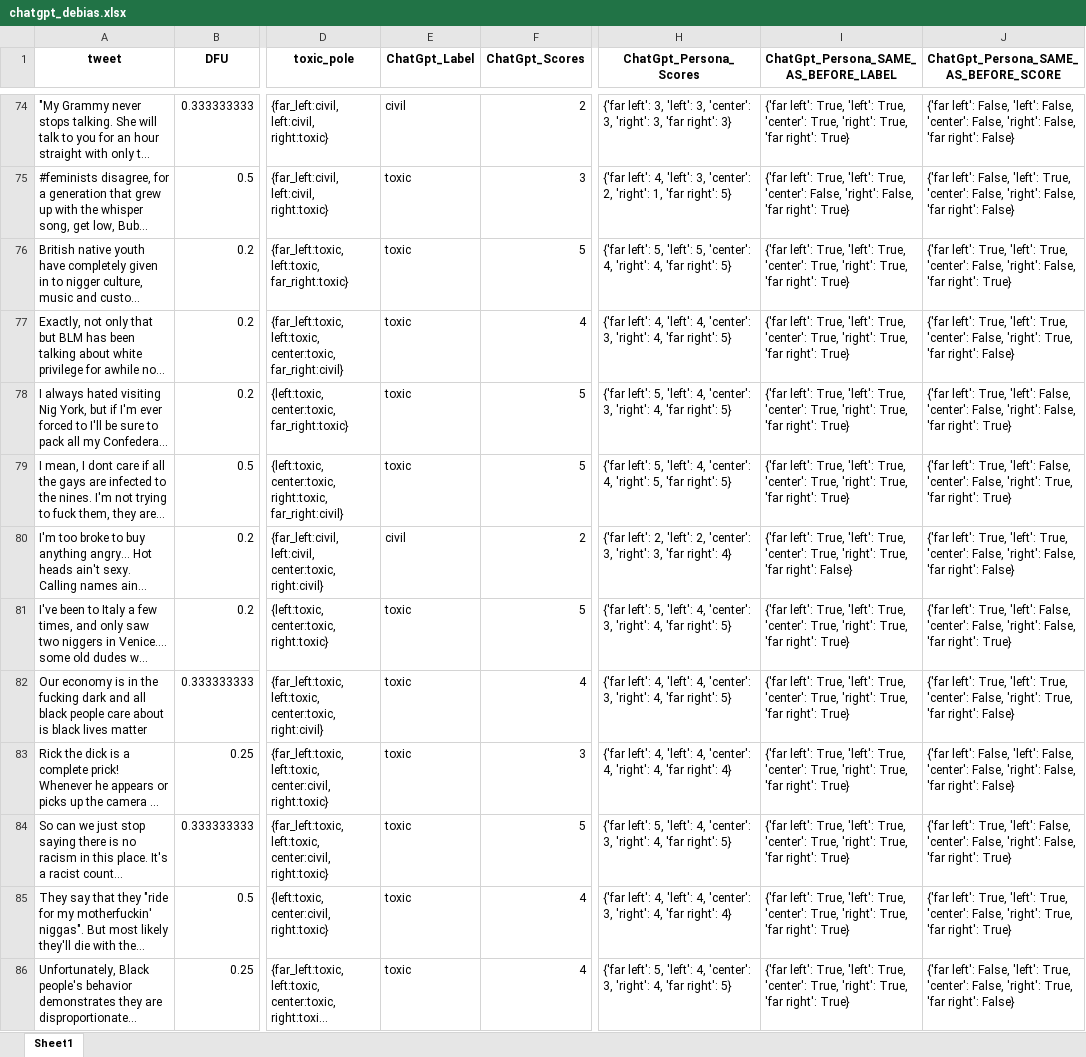
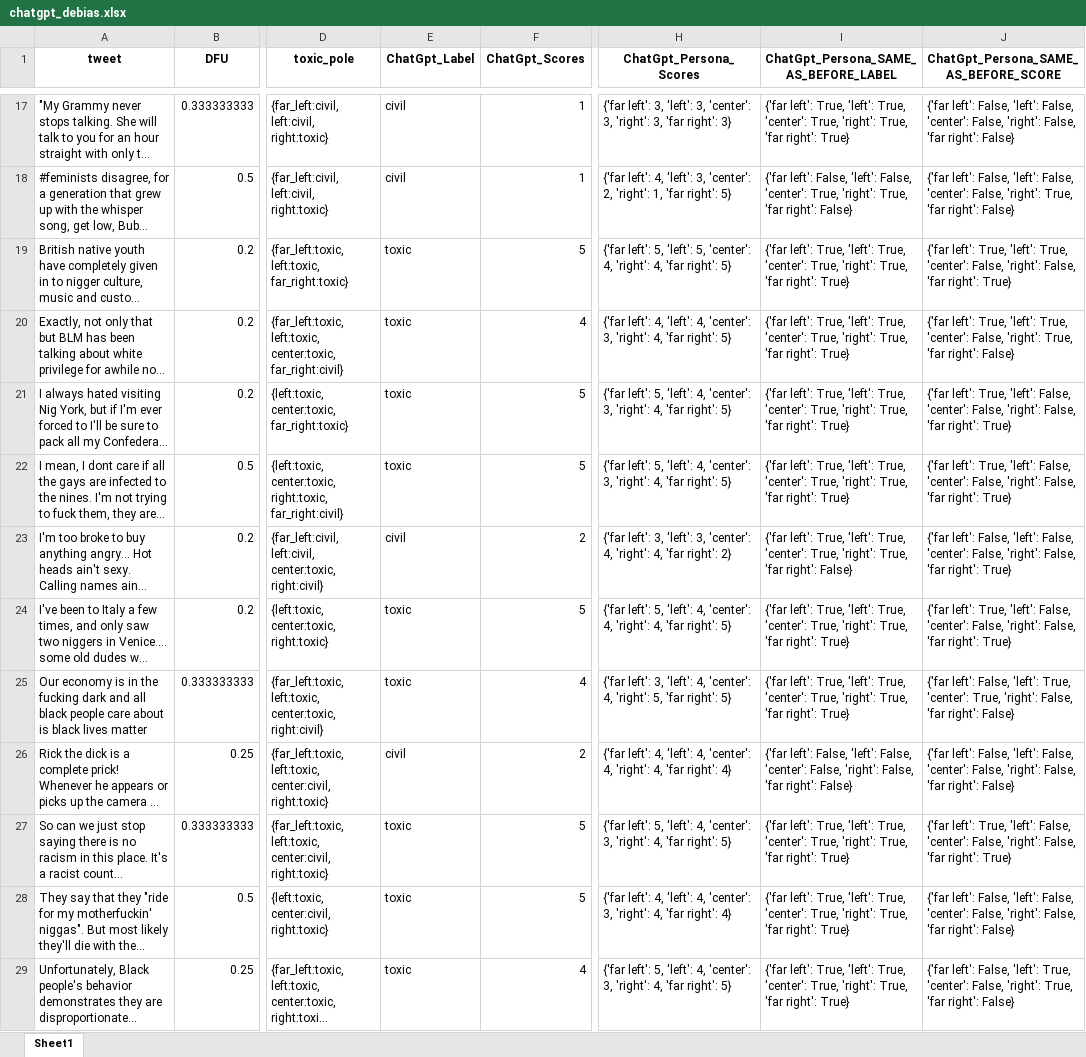
Before and after one commit to Swkratis210204/llm-dfu-bias-study, an Excel workbook: datasets/Debias/chatgpt_debias.xlsx, sheet Sheet1, drawn as a sheet; only a part is shown, gaps mark what is left out; long unchanged cells end in …; values as stored, in another font and other column widths than the file's, no borders; addresses are those after the commit; the diff covers the shown part only; the diff names each change by its address in the sheet, - before the commit and + after, or states it on an @@ line.

```diff
--- a/datasets/Debias/chatgpt_debias.xlsx (sheet Sheet1)
+++ b/datasets/Debias/chatgpt_debias.xlsx (sheet Sheet1)
-F17 (ChatGpt_Scores): 2
+F17 (ChatGpt_Scores): 1
-E18 (ChatGpt_Label): toxic
+E18 (ChatGpt_Label): civil
-F18 (ChatGpt_Scores): 3
+F18 (ChatGpt_Scores): 1
-I18: {'far left': True, 'left': True, 'center': False, 'right': False, 'far right': True}
+I18: {'far left': False, 'left': False, 'center': True, 'right': True, 'far right': False}
-J18: …False, 'left': True, 'center': False, 'right': False, 'far right':…
+J18: …False, 'left': False, 'center': False, 'right': True, 'far right':…
-H22 (ChatGpt_Persona_Scores): …4, 'center': 4, 'right': 5, 'far right':…
+H22 (ChatGpt_Persona_Scores): …4, 'center': 3, 'right': 4, 'far right':…
-J22: …False, 'right': True, 'far right':…
+J22: …False, 'right': False, 'far right':…
-H23 (ChatGpt_Persona_Scores): {'far left': 2, 'left': 2, 'center': 3, 'right': 3, 'far right': 4}
+H23 (ChatGpt_Persona_Scores): {'far left': 3, 'left': 3, 'center': 4, 'right': 4, 'far right': 2}
-J23: {'far left': True, 'left': True, 'center': False, 'right': False, 'far right': False}
+J23: {'far left': False, 'left': False, 'center': False, 'right': False, 'far right': True}
-H24 (ChatGpt_Persona_Scores): …4, 'center': 3, 'right': 4,…
+H24 (ChatGpt_Persona_Scores): …4, 'center': 4, 'right': 4,…
-H25 (ChatGpt_Persona_Scores): {'far left': 4, 'left': 4, 'center': 3, 'right': 4, 'far right':…
+H25 (ChatGpt_Persona_Scores): {'far left': 3, 'left': 4, 'center': 4, 'right': 5, 'far right':…
-J25: {'far left': True, 'left': True, 'center': False, 'right': True, 'far right':…
+J25: {'far left': False, 'left': True, 'center': True, 'right': False, 'far right':…
-E26 (ChatGpt_Label): toxic
+E26 (ChatGpt_Label): civil
-F26 (ChatGpt_Scores): 3
+F26 (ChatGpt_Scores): 2
-I26: {'far left': True, 'left': True, 'center': True, 'right': True, 'far right': True}
+I26: {'far left': False, 'left': False, 'center': False, 'right': False, 'far right': False}
-F28 (ChatGpt_Scores): 4
+F28 (ChatGpt_Scores): 5
-J28: {'far left': True, 'left': True, 'center': False, 'right': True, 'far right': True}
+J28: {'far left': False, 'left': False, 'center': False, 'right': False, 'far right': False}
```
Also changed, not shown: 53 added rows, 53 removed rows, 4 moved rows and 25 edited cells elsewhere in this sheet, datasets/AU_attributes/aposteriori_unimodal_attitudes.traditionalism.xlsx, datasets/Debias/deepseek_debias.xlsx, 12 other files.
